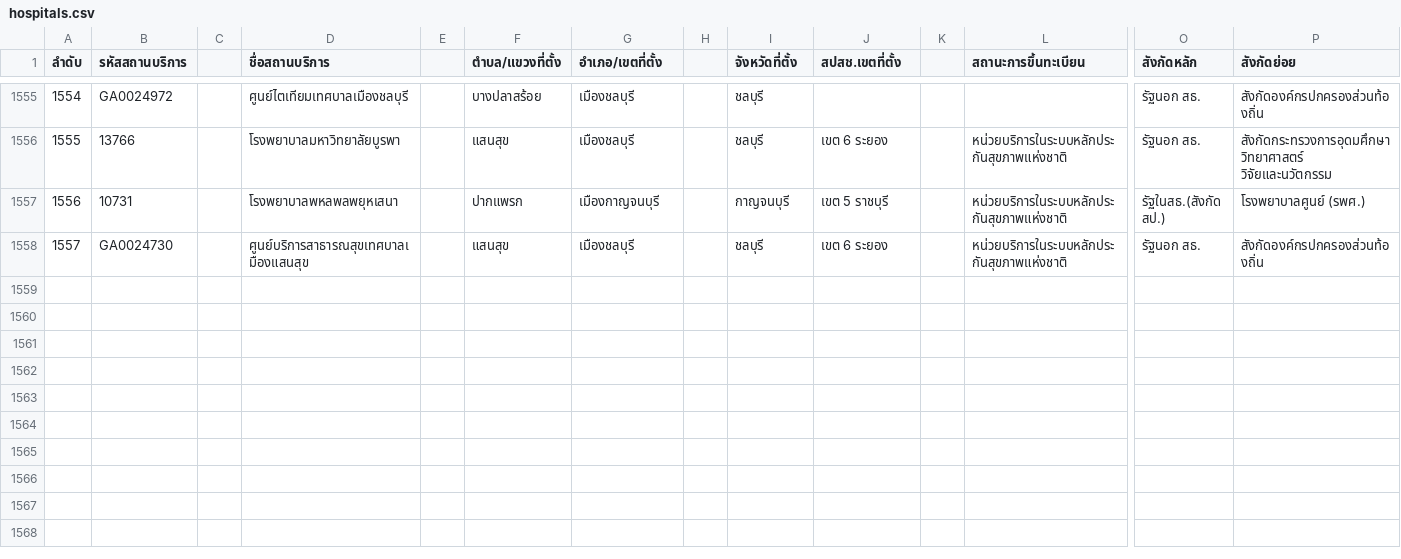
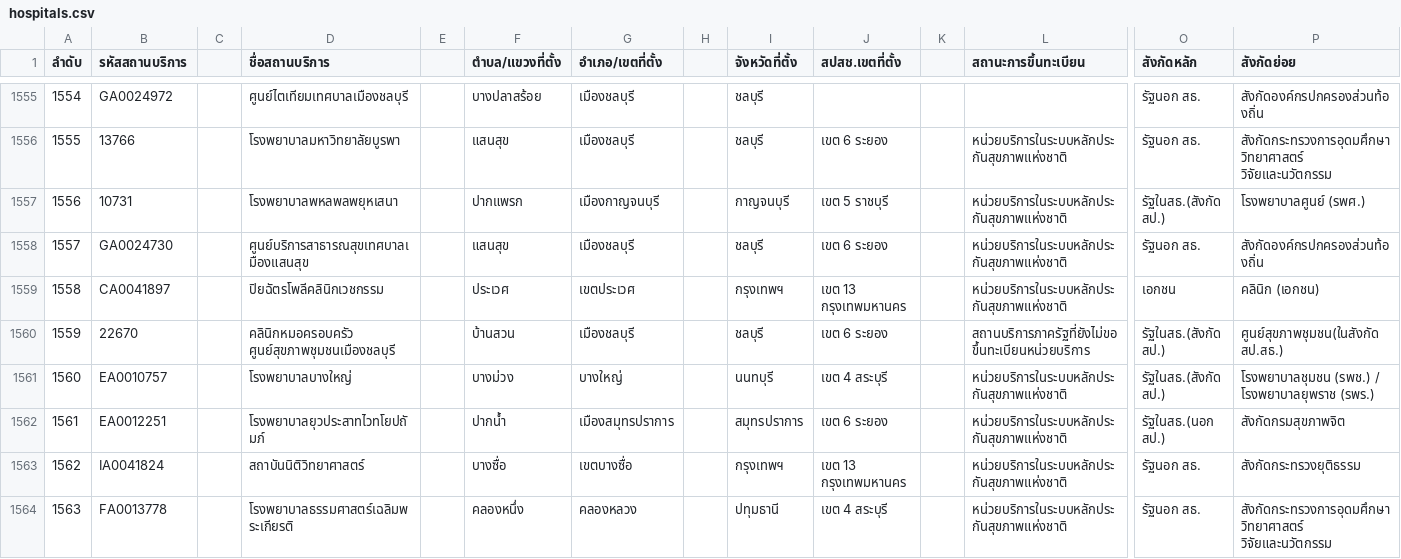
Before and after one commit to zendaifoundation/rodzendai-form, a CSV file: assets/files/hospitals.csv, drawn as a sheet; only a part is shown, gaps mark what is left out; rows hold the shown columns only; the diff names each change by its address in the sheet, - before the commit and + after, or states it on an @@ line.

```diff
--- a/assets/files/hospitals.csv
+++ b/assets/files/hospitals.csv
+row 1559: 1558 | CA0041897 |  | ปิยฉัตรโพลีคลินิกเวชกรรม |  | ประเวศ | เขตประเวศ |  | กรุงเทพฯ | เขต 13 กรุงเทพมหานคร |  | หน่วยบริการในระบบหลักประกันสุขภาพแห่งชาติ | เอกชน | คลินิก (เอกชน)
+row 1560: 1559 | 22670 |  | คลินิกหมอครอบครัว ศูนย์สุขภาพชุมชนเมืองชลบุรี |  | บ้านสวน | เมืองชลบุรี |  | ชลบุรี | เขต 6 ระยอง |  | สถานบริการภาครัฐที่ยังไม่ขอขึ้นทะเบียนหน่วยบริการ | รัฐในสธ.(สังกัด สป.) | ศูนย์สุขภาพชุมชน(ในสังกัด สป.สธ.)
+row 1561: 1560 | EA0010757 |  | โรงพยาบาลบางใหญ่ |  | บางม่วง | บางใหญ่ |  | นนทบุรี | เขต 4 สระบุรี |  | หน่วยบริการในระบบหลักประกันสุขภาพแห่งชาติ | รัฐในสธ.(สังกัด สป.) | โรงพยาบาลชุมชน (รพช.) / โรงพยาบาลยุพราช (รพร.)
+row 1562: 1561 | EA0012251 |  | โรงพยาบาลยุวประสาทไวทโยปถัมภ์ |  | ปากน้ำ | เมืองสมุทรปราการ |  | สมุทรปราการ | เขต 6 ระยอง |  | หน่วยบริการในระบบหลักประกันสุขภาพแห่งชาติ | รัฐในสธ.(นอก สป.) | สังกัดกรมสุขภาพจิต
+row 1563: 1562 | IA0041824 |  | สถาบันนิติวิทยาศาสตร์ |  | บางซื่อ | เขตบางซื่อ |  | กรุงเทพฯ | เขต 13 กรุงเทพมหานคร |  | หน่วยบริการในระบบหลักประกันสุขภาพแห่งชาติ | รัฐนอก สธ. | สังกัดกระทรวงยุติธรรม
+row 1564: 1563 | FA0013778 |  | โรงพยาบาลธรรมศาสตร์เฉลิมพระเกียรติ |  | คลองหนึ่ง | คลองหลวง |  | ปทุมธานี | เขต 4 สระบุรี |  | หน่วยบริการในระบบหลักประกันสุขภาพแห่งชาติ | รัฐนอก สธ. | สังกัดกระทรวงการอุดมศึกษา วิทยาศาสตร์ วิจัยและนวัตกรรม
```
Also changed, not shown: 20 other files.
